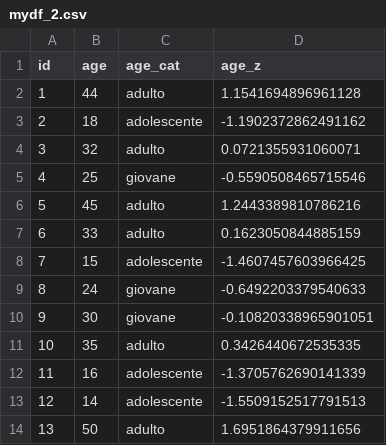
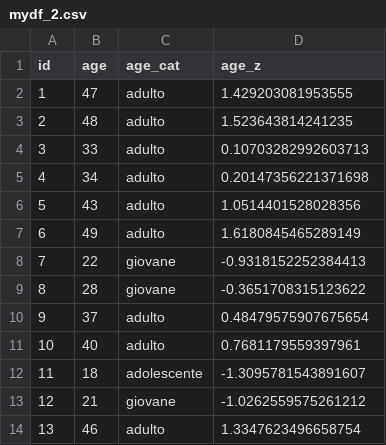
Before and after one commit to arca-dpss/course-R-2425, a CSV file: materials/3_programmazione/data/mydf_2.csv, drawn as a sheet; only a part is shown; the diff covers the shown part only.

```diff
--- a/materials/3_programmazione/data/mydf_2.csv
+++ b/materials/3_programmazione/data/mydf_2.csv
@@ -1,14 +1,14 @@
 id,age,age_cat,age_z
-1,44,adulto,1.1541694896961128
-2,18,adolescente,-1.1902372862491162
-3,32,adulto,0.0721355931060071
-4,25,giovane,-0.5590508465715546
-5,45,adulto,1.2443389810786216
-6,33,adulto,0.1623050844885159
-7,15,adolescente,-1.4607457603966425
-8,24,giovane,-0.6492203379540633
-9,30,giovane,-0.10820338965901051
-10,35,adulto,0.3426440672535335
-11,16,adolescente,-1.3705762690141339
-12,14,adolescente,-1.5509152517791513
-13,50,adulto,1.6951864379911656
+1,47,adulto,1.429203081953555
+2,48,adulto,1.523643814241235
+3,33,adulto,0.10703282992603713
+4,34,adulto,0.20147356221371698
+5,43,adulto,1.0514401528028356
+6,49,adulto,1.6180845465289149
+7,22,giovane,-0.9318152252384413
+8,28,giovane,-0.3651708315123622
+9,37,adulto,0.48479575907675654
+10,40,adulto,0.7681179559397961
+11,18,adolescente,-1.3095781543891607
+12,21,giovane,-1.0262559575261212
+13,46,adulto,1.3347623496658754
```
Also changed, not shown: 40 edited cells elsewhere in this file, 45 other files.
